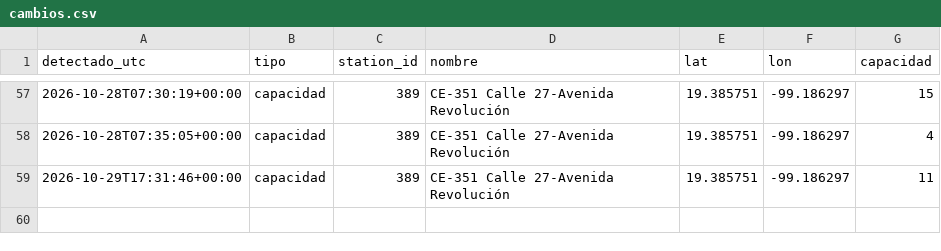
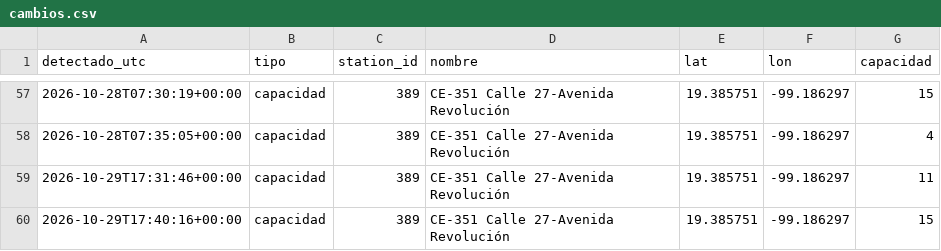
Before and after one commit to Maxtlihuac/ecobici-red-cdmx, a CSV file: info/cambios.csv, drawn as a sheet; only a part is shown, gaps mark what is left out; the diff names each change by its address in the sheet, - before the commit and + after, or states it on an @@ line.

```diff
--- a/info/cambios.csv
+++ b/info/cambios.csv
+row 60: 2026-10-29T17:40:16+00:00 | capacidad | 389 | CE-351 Calle 27-Avenida Revolución | 19.385751 | -99.186297 | 15
```
Also changed, not shown: 3 other files.
